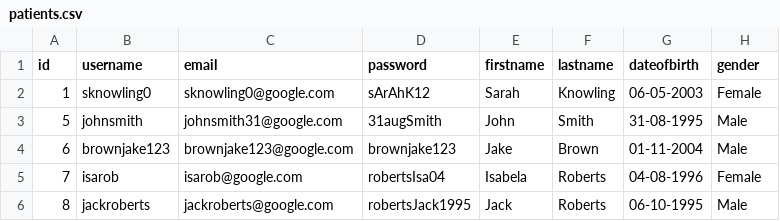
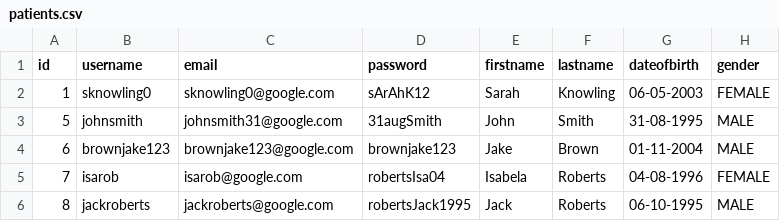
Before and after one commit to NMDMaria/OOP-Bank-system, a CSV file: data/patients.csv, drawn as a sheet.

```diff
--- a/data/patients.csv
+++ b/data/patients.csv
@@ -1,6 +1,6 @@
 id,username,email,password,firstname,lastname,dateofbirth,gender
-1,sknowling0,sknowling0@google.com,sArAhK12,Sarah,Knowling,06-05-2003,Female
-5,johnsmith,johnsmith31@google.com,31augSmith,John,Smith,31-08-1995,Male
-6,brownjake123,brownjake123@google.com,brownjake123,Jake,Brown,01-11-2004,Male
-7,isarob,isarob@google.com,robertsIsa04,Isabela,Roberts,04-08-1996,Female
-8,jackroberts,jackroberts@google.com,robertsJack1995,Jack,Roberts,06-10-1995,Male
+1,sknowling0,sknowling0@google.com,sArAhK12,Sarah,Knowling,06-05-2003,FEMALE
+5,johnsmith,johnsmith31@google.com,31augSmith,John,Smith,31-08-1995,MALE
+6,brownjake123,brownjake123@google.com,brownjake123,Jake,Brown,01-11-2004,MALE
+7,isarob,isarob@google.com,robertsIsa04,Isabela,Roberts,04-08-1996,FEMALE
+8,jackroberts,jackroberts@google.com,robertsJack1995,Jack,Roberts,06-10-1995,MALE
```
Also changed, not shown: data/afflictions.csv, data/appointments.csv, 13 other files.
